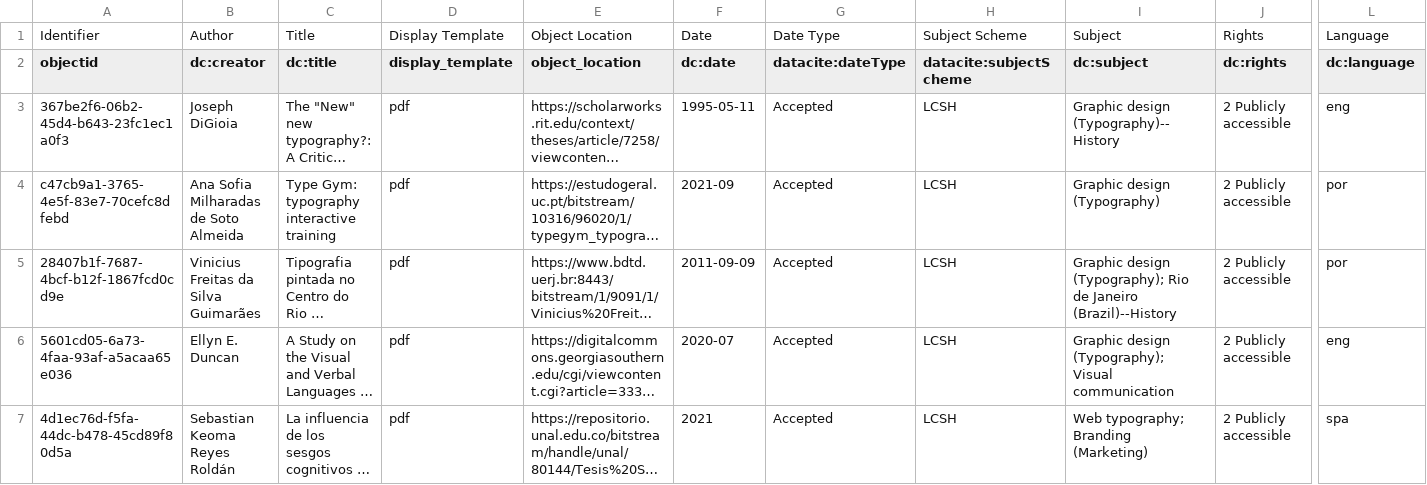
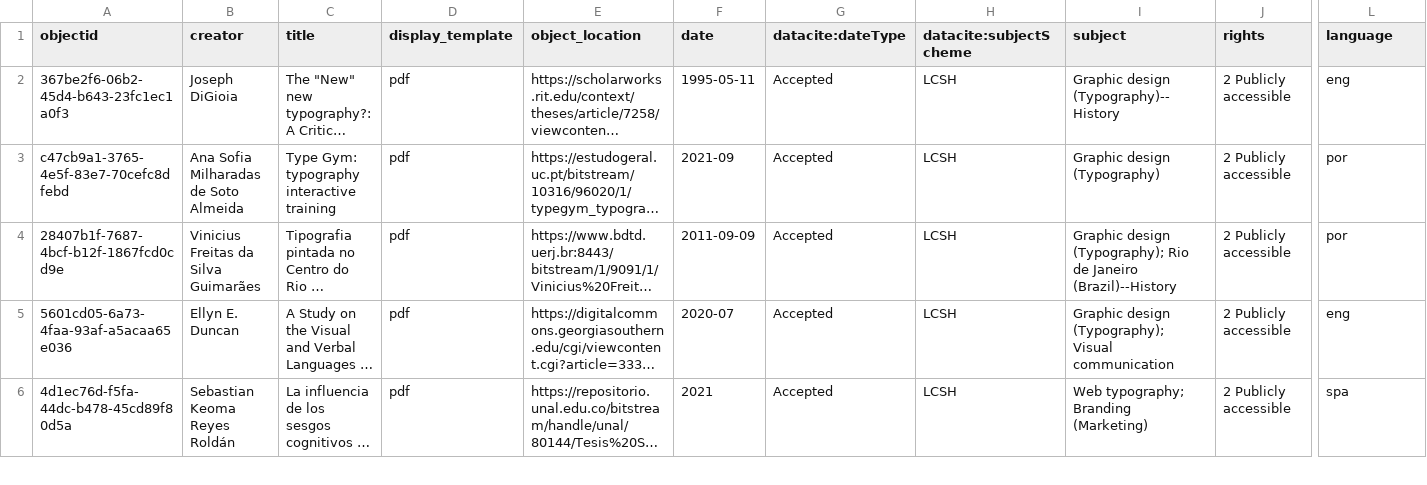
Before and after one commit to info663-fa23/team5, a CSV file: _data/theses.csv, drawn as a sheet; only a part is shown, gaps mark what is left out; long unchanged cells end in …; removed rows and columns are numbered as before the commit, all else as after; rows hold the shown columns only; the diff names each change by its address in the sheet, - before the commit and + after, or states it on an @@ line.

Commit message:
Update theses.csv
Removed the namespaces from CollectionBuilder fields.

```diff
--- a/_data/theses.csv
+++ b/_data/theses.csv
-row 1: Identifier | Author | Title | Display Template | Object Location | Date | Date Type | Subject Scheme | Subject | Rights | Language
-B1: dc:creator
+B1: creator
-C1: dc:title
+C1: title
-F1: dc:date
+F1: date
-I1: dc:subject
+I1: subject
-J1: dc:rights
+J1: rights
-L1: dc:language
+L1: language
```
